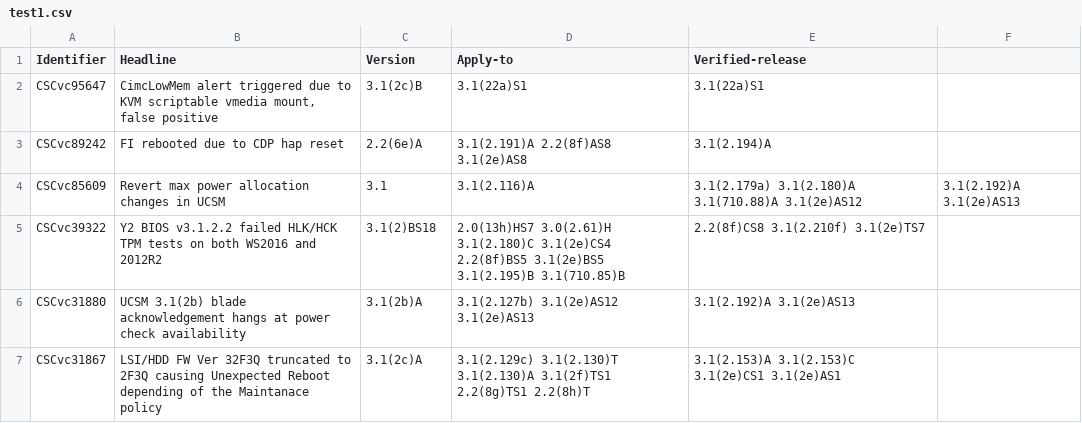
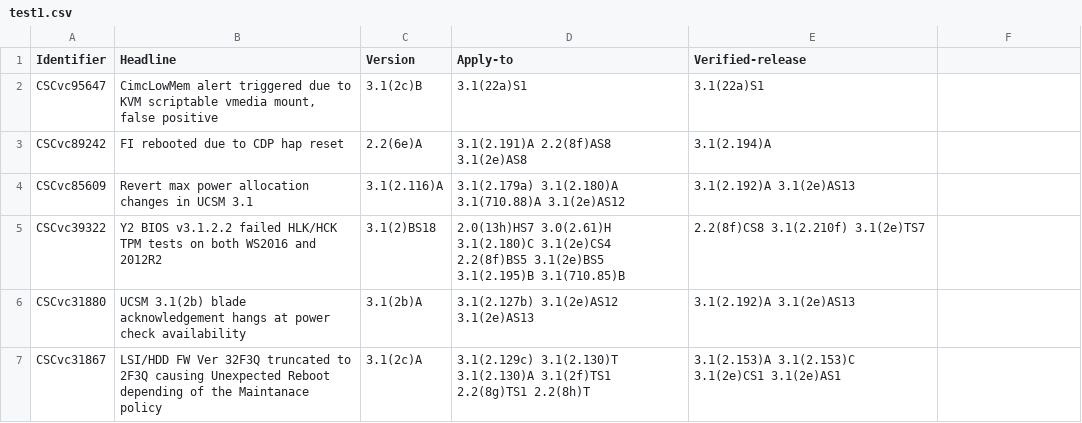
Before and after one commit to pyhung99/CiscoUCS-ReleaseNotesAutomation, a CSV file: test1.csv, drawn as a sheet; only a part is shown.

```diff
--- a/test1.csv
+++ b/test1.csv
@@ -3,3 +3,3 @@ CSCvc95647,"CimcLowMem alert triggered due to KVM scriptable vmedia mount, false
 CSCvc89242,FI rebooted due to CDP hap reset,2.2(6e)A,3.1(2.191)A 2.2(8f)AS8 3.1(2e)AS8,3.1(2.194)A
-CSCvc85609,Revert max power allocation changes in UCSM, 3.1,3.1(2.116)A,3.1(2.179a) 3.1(2.180)A 3.1(710.88)A 3.1(2e)AS12,3.1(2.192)A 3.1(2e)AS13
+CSCvc85609,Revert max power allocation changes in UCSM 3.1,3.1(2.116)A,3.1(2.179a) 3.1(2.180)A 3.1(710.88)A 3.1(2e)AS12,3.1(2.192)A 3.1(2e)AS13
 CSCvc39322,Y2 BIOS v3.1.2.2 failed HLK/HCK TPM tests on both WS2016 and 2012R2,3.1(2)BS18,2.0(13h)HS7 3.0(2.61)H 3.1(2.180)C 3.1(2e)CS4 2.2(8f)BS5 3.1(2e)BS5 3.1(2.195)B 3.1(710.85)B,2.2(8f)CS8 3.1(2.210f) 3.1(2e)TS7
```
Also changed, not shown: 1 other file.
